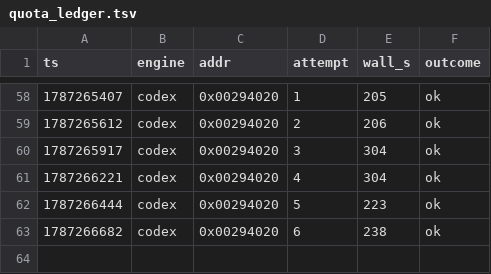
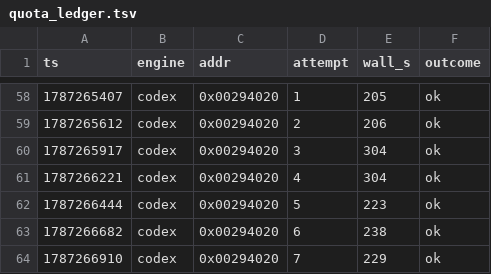
Before and after one commit to sh1ftmaker/kh2, a TSV file: docs/rig/quota_ledger.tsv, drawn as a sheet; only a part is shown, gaps mark what is left out.

```diff
--- a/docs/rig/quota_ledger.tsv
+++ b/docs/rig/quota_ledger.tsv
@@ -63 +63,2 @@ ts	engine	addr	attempt	wall_s	outcome
 1787266682	codex	0x00294020	6	238	ok
+1787266910	codex	0x00294020	7	229	ok
```
Also changed, not shown: docs/rig/parked.tsv, 2 other files.
